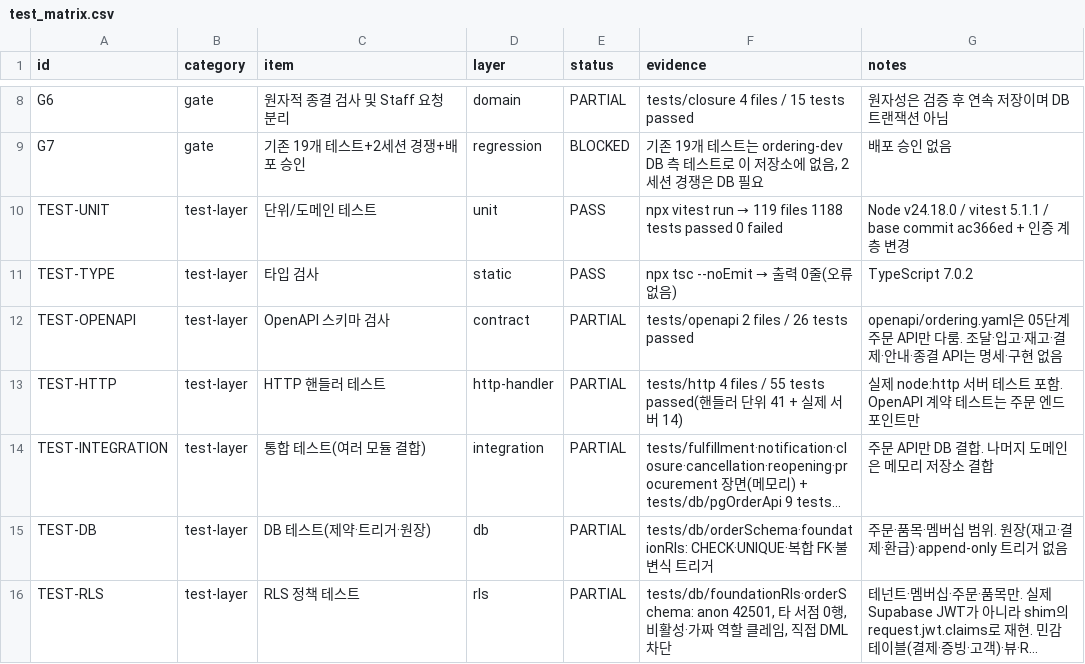
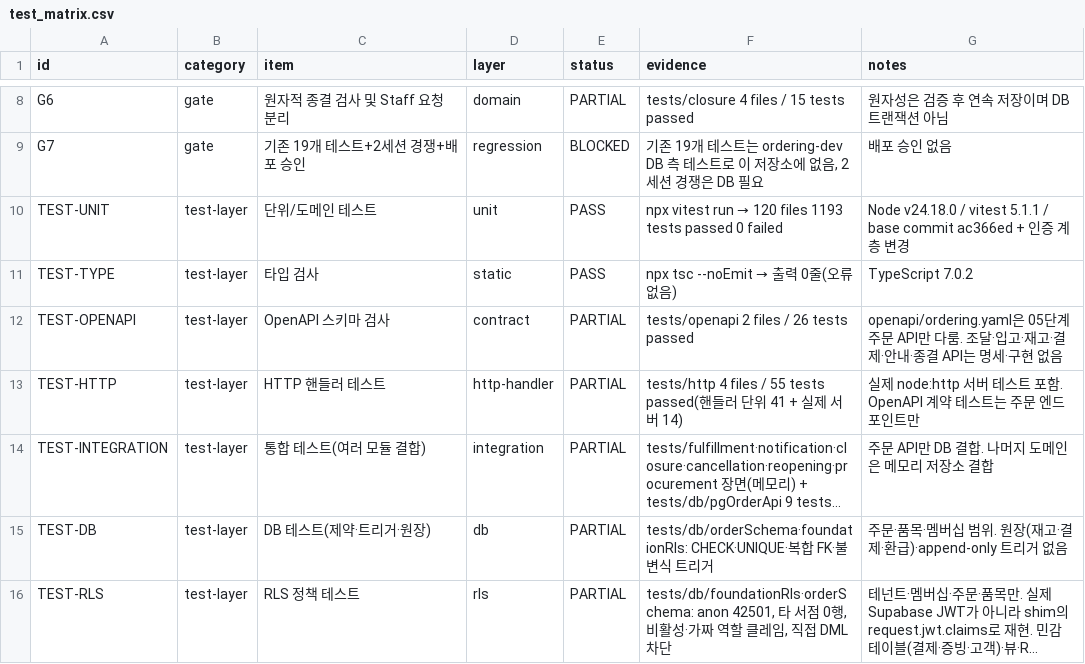
Before and after one commit to espa98/IndieBook-Ordering, a CSV file: testing/test_matrix.csv, drawn as a sheet; only a part is shown, gaps mark what is left out; long unchanged cells end in ….

```diff
--- a/testing/test_matrix.csv
+++ b/testing/test_matrix.csv
@@ -9,3 +9,3 @@ G6,gate,원자적 종결 검사 및 Staff 요청 분리,domain,PARTIAL,tests/clo
 G7,gate,기존 19개 테스트+2세션 경쟁+배포 승인,regression,BLOCKED,"기존 19개 테스트는 ordering-dev DB 측 테스트로 이 저장소에 없음, 2세션 경쟁은 DB 필요",배포 승인 없음
-TEST-UNIT,test-layer,단위/도메인 테스트,unit,PASS,npx vitest run → 119 files 1188 tests passed 0 failed,Node v24.18.0 / vitest 5.1.1 / base commit ac366ed + 인증 계층 변경
+TEST-UNIT,test-layer,단위/도메인 테스트,unit,PASS,npx vitest run → 120 files 1193 tests passed 0 failed,Node v24.18.0 / vitest 5.1.1 / base commit ac366ed + 인증 계층 변경
 TEST-TYPE,test-layer,타입 검사,static,PASS,npx tsc --noEmit → 출력 0줄(오류 없음),TypeScript 7.0.2
```
Also changed, not shown: 6 other files.
